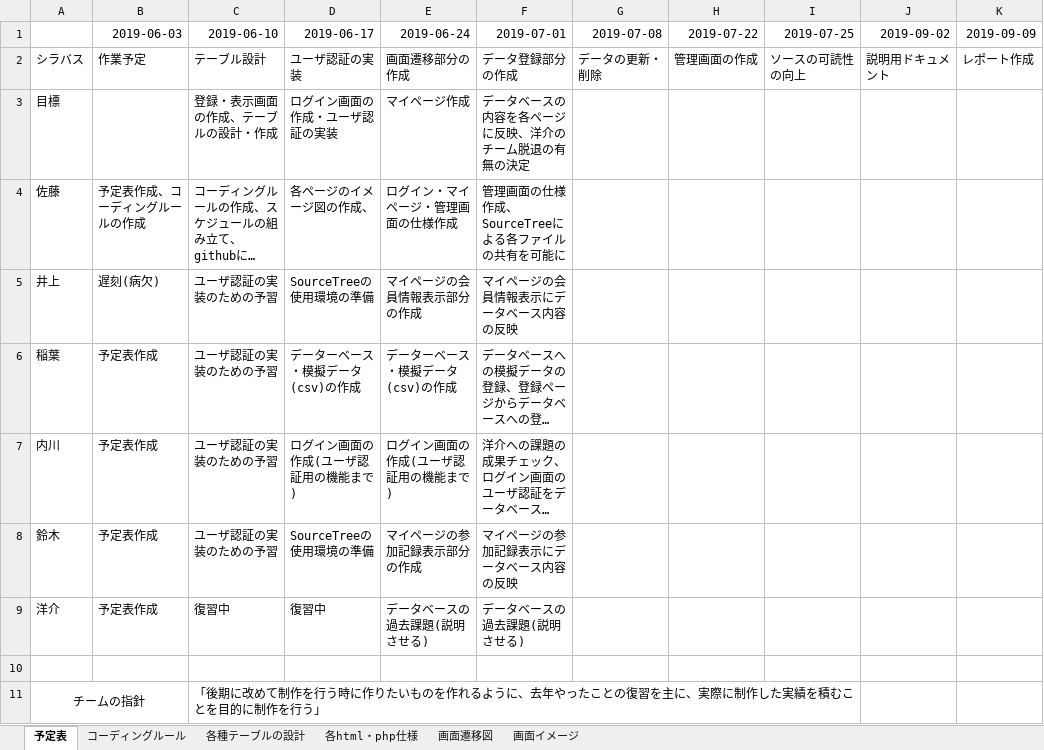
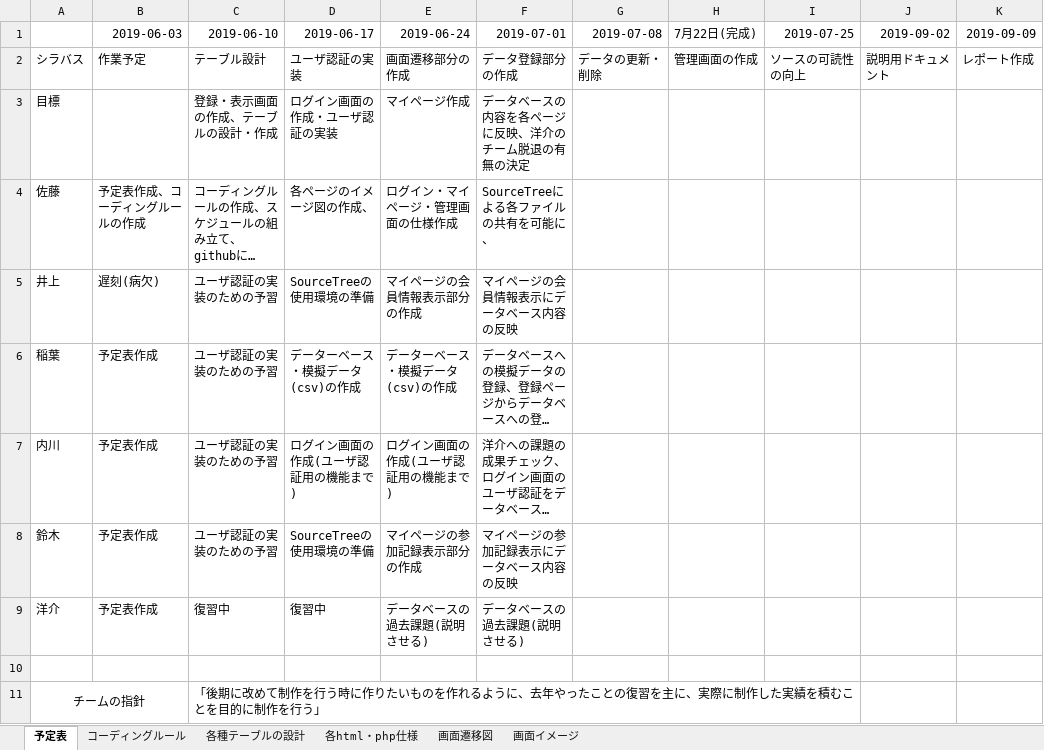
Before and after one commit to Steel96611/ServerPrograming_kadai, an Excel workbook: グループ制作作業予定表.xlsx, sheet 予定表, drawn as a sheet; long unchanged cells end in …; values as stored, in another font and other column widths than the file's, no borders; the diff names each change by its address in the sheet, - before the commit and + after, or states it on an @@ line.

```diff
--- a/グループ制作作業予定表.xlsx (sheet 予定表)
+++ b/グループ制作作業予定表.xlsx (sheet 予定表)
-H1: 2019-07-22
+H1: 7月22日(完成)
-F4 (2019-07-01): 管理画面の仕様作成、SourceTreeによる各ファイルの共有を可能に
+F4 (2019-07-01): SourceTreeによる各ファイルの共有を可能に、
```
Also changed, not shown: sheet 各種テーブルの設計, charts or pictures.
